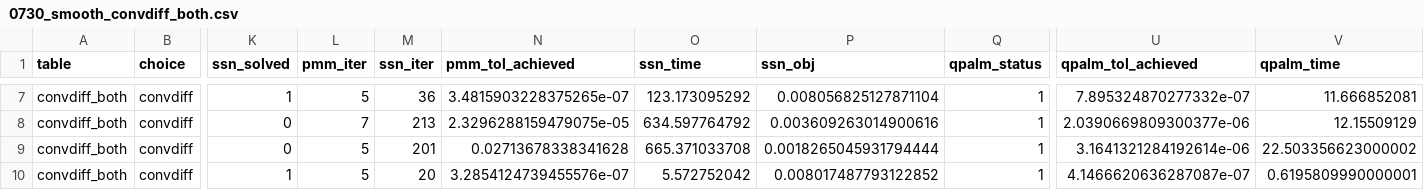
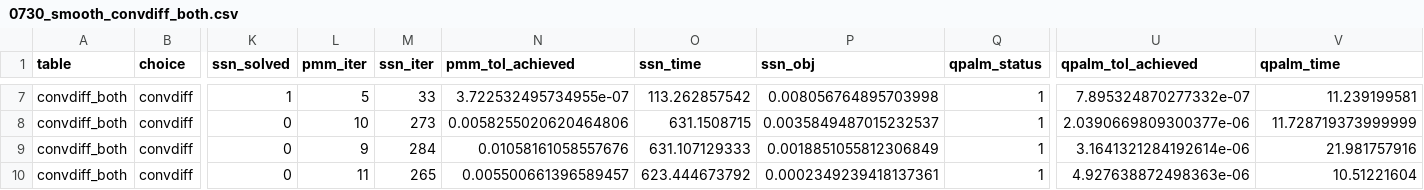
Before and after one commit to dayeonryoo/PD-PMM_SSN, a CSV file: results/0730_smooth_convdiff_both.csv, drawn as a sheet; only a part is shown, gaps mark what is left out; removed rows and columns are numbered as before the commit, all else as after; rows hold the shown columns only; the diff covers the shown part only; the diff names each change by its address in the sheet, - before the commit and + after, or states it on an @@ line.

```diff
--- a/results/0730_smooth_convdiff_both.csv
+++ b/results/0730_smooth_convdiff_both.csv
-M7 (ssn_iter): 36
+M7 (ssn_iter): 33
-N7 (pmm_tol_achieved): 3.4815903228375265e-07
+N7 (pmm_tol_achieved): 3.722532495734955e-07
-O7 (ssn_time): 123.173095292
+O7 (ssn_time): 113.262857542
-P7 (ssn_obj): 0.008056825127871104
+P7 (ssn_obj): 0.008056764895703998
-V7 (qpalm_time): 11.666852081
+V7 (qpalm_time): 11.239199581
-L8 (pmm_iter): 7
+L8 (pmm_iter): 10
-M8 (ssn_iter): 213
+M8 (ssn_iter): 273
-N8 (pmm_tol_achieved): 2.3296288159479075e-05
+N8 (pmm_tol_achieved): 0.0058255020620464806
-O8 (ssn_time): 634.597764792
+O8 (ssn_time): 631.1508715
-P8 (ssn_obj): 0.003609263014900616
+P8 (ssn_obj): 0.0035849487015232537
-V8 (qpalm_time): 12.15509129
+V8 (qpalm_time): 11.728719373999999
-L9 (pmm_iter): 5
+L9 (pmm_iter): 9
-M9 (ssn_iter): 201
+M9 (ssn_iter): 284
-N9 (pmm_tol_achieved): 0.02713678338341628
+N9 (pmm_tol_achieved): 0.01058161058557676
-O9 (ssn_time): 665.371033708
+O9 (ssn_time): 631.107129333
-P9 (ssn_obj): 0.0018265045931794444
+P9 (ssn_obj): 0.0018851055812306849
-V9 (qpalm_time): 22.503356623000002
+V9 (qpalm_time): 21.981757916
-row 10: convdiff_both | convdiff | 1 | 5 | 20 | 3.2854124739455576e-07 | 5.572752042 | 0.008017487793122852 | 1 | 4.1466620636287087e-07 | 0.6195809990000001
+row 10: convdiff_both | convdiff | 0 | 11 | 265 | 0.005500661396589457 | 623.444673792 | 0.0002349239418137361 | 1 | 4.927638872498363e-06 | 10.51221604
```
Also changed, not shown: 44 edited cells elsewhere in this file, results/0730_smooth_poisson_control.csv, 15 other files.
